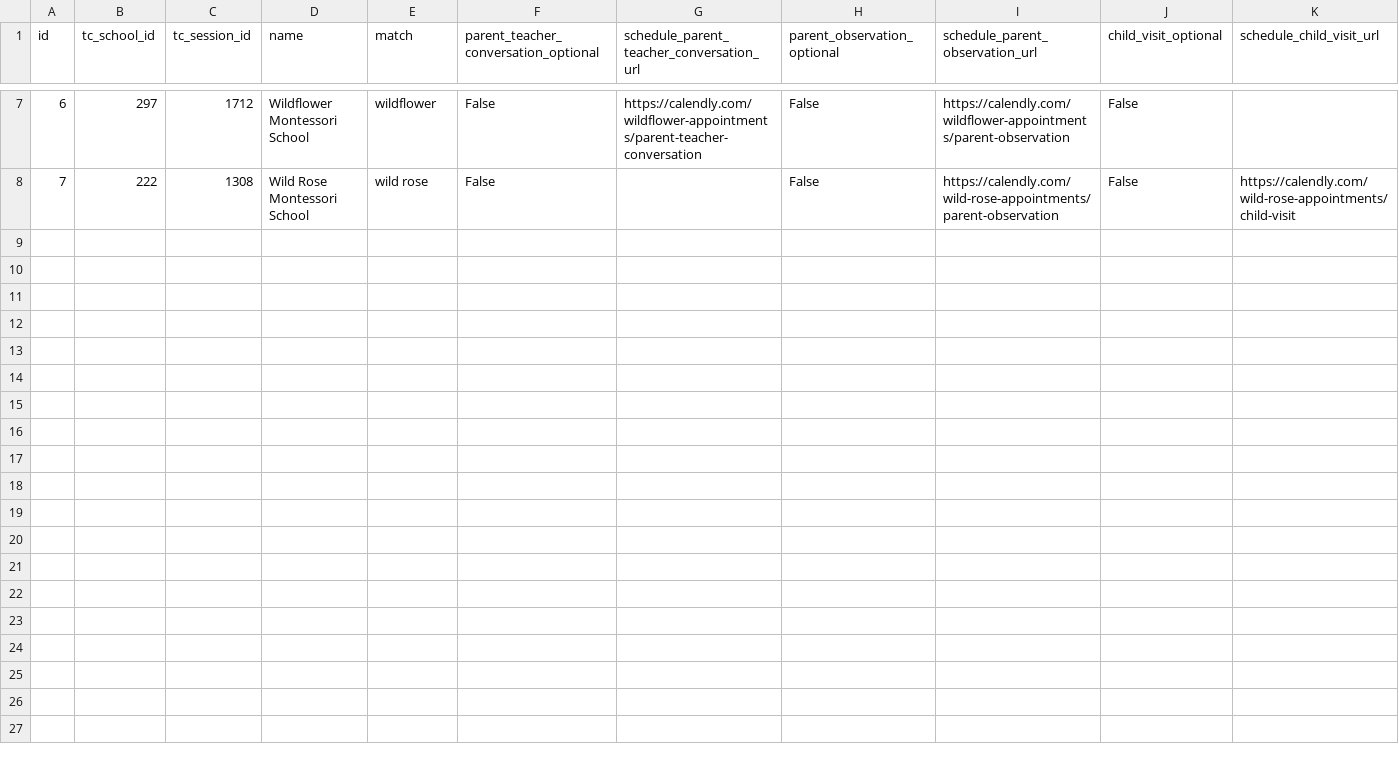
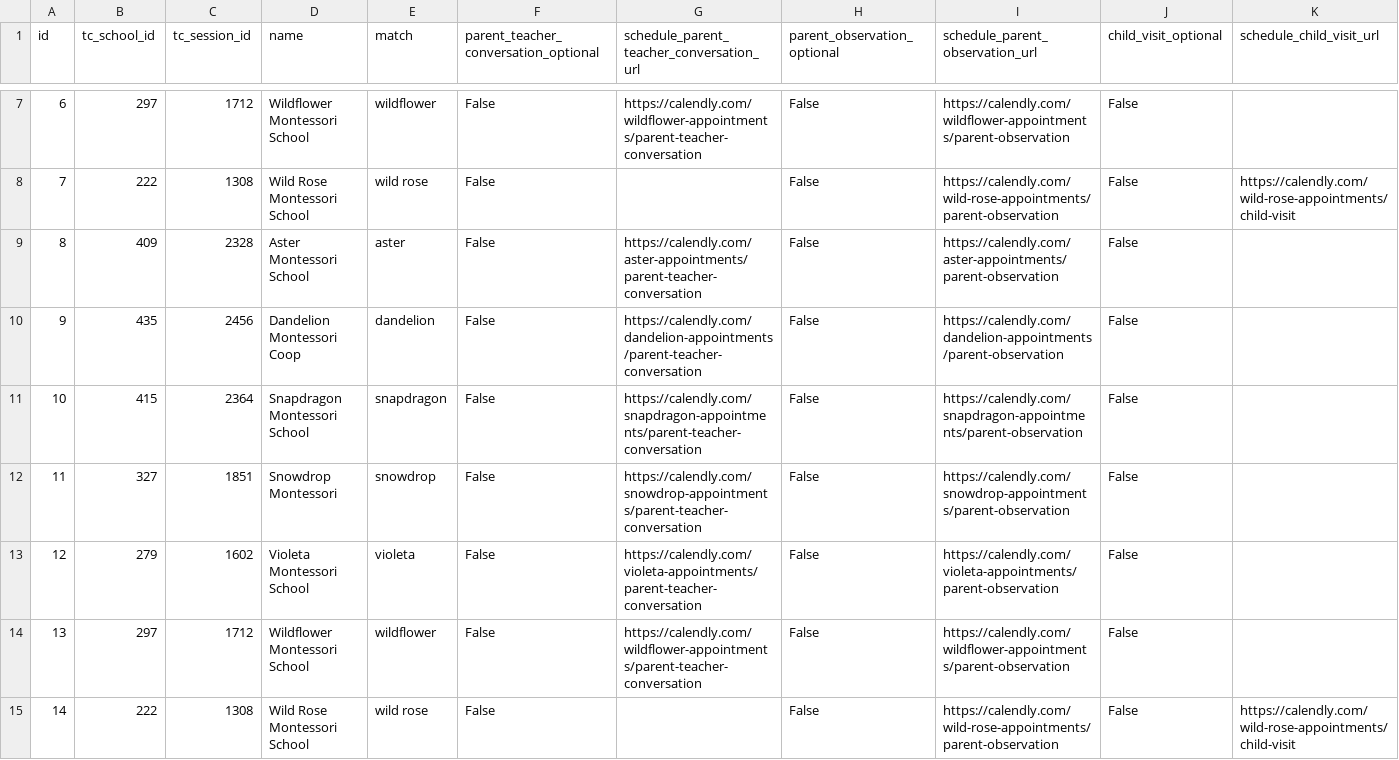
Before and after one commit to aanisa/wf_devchal, a CSV file: app/apply_blueprint/seeds/School.production.csv, drawn as a sheet; only a part is shown, gaps mark what is left out; rows hold the shown columns only; the diff names each change by its address in the sheet, - before the commit and + after, or states it on an @@ line.

Commit message:
adding sandbox support, and support for development collectors (so production isn't poluted)

```diff
--- a/app/apply_blueprint/seeds/School.production.csv
+++ b/app/apply_blueprint/seeds/School.production.csv
+row 9: 8 | 409 | 2328 | Aster Montessori School | aster | False | https://calendly.com/aster-appointments/parent-teacher-conversation | False | https://calendly.com/aster-appointments/parent-observation | False
+row 10: 9 | 435 | 2456 | Dandelion Montessori Coop | dandelion | False | https://calendly.com/dandelion-appointments/parent-teacher-conversation | False | https://calendly.com/dandelion-appointments/parent-observation | False
+row 11: 10 | 415 | 2364 | Snapdragon Montessori School | snapdragon | False | https://calendly.com/snapdragon-appointments/parent-teacher-conversation | False | https://calendly.com/snapdragon-appointments/parent-observation | False
+row 12: 11 | 327 | 1851 | Snowdrop Montessori | snowdrop | False | https://calendly.com/snowdrop-appointments/parent-teacher-conversation | False | https://calendly.com/snowdrop-appointments/parent-observation | False
+row 13: 12 | 279 | 1602 | Violeta Montessori School | violeta | False | https://calendly.com/violeta-appointments/parent-teacher-conversation | False | https://calendly.com/violeta-appointments/parent-observation | False
+row 14: 13 | 297 | 1712 | Wildflower Montessori School | wildflower | False | https://calendly.com/wildflower-appointments/parent-teacher-conversation | False | https://calendly.com/wildflower-appointments/parent-observation | False
+row 15: 14 | 222 | 1308 | Wild Rose Montessori School | wild rose | False |  | False | https://calendly.com/wild-rose-appointments/parent-observation | False | https://calendly.com/wild-rose-appointments/child-visit
```
Also changed, not shown: app/apply_blueprint/seeds/School.development.csv, 6 other files.
